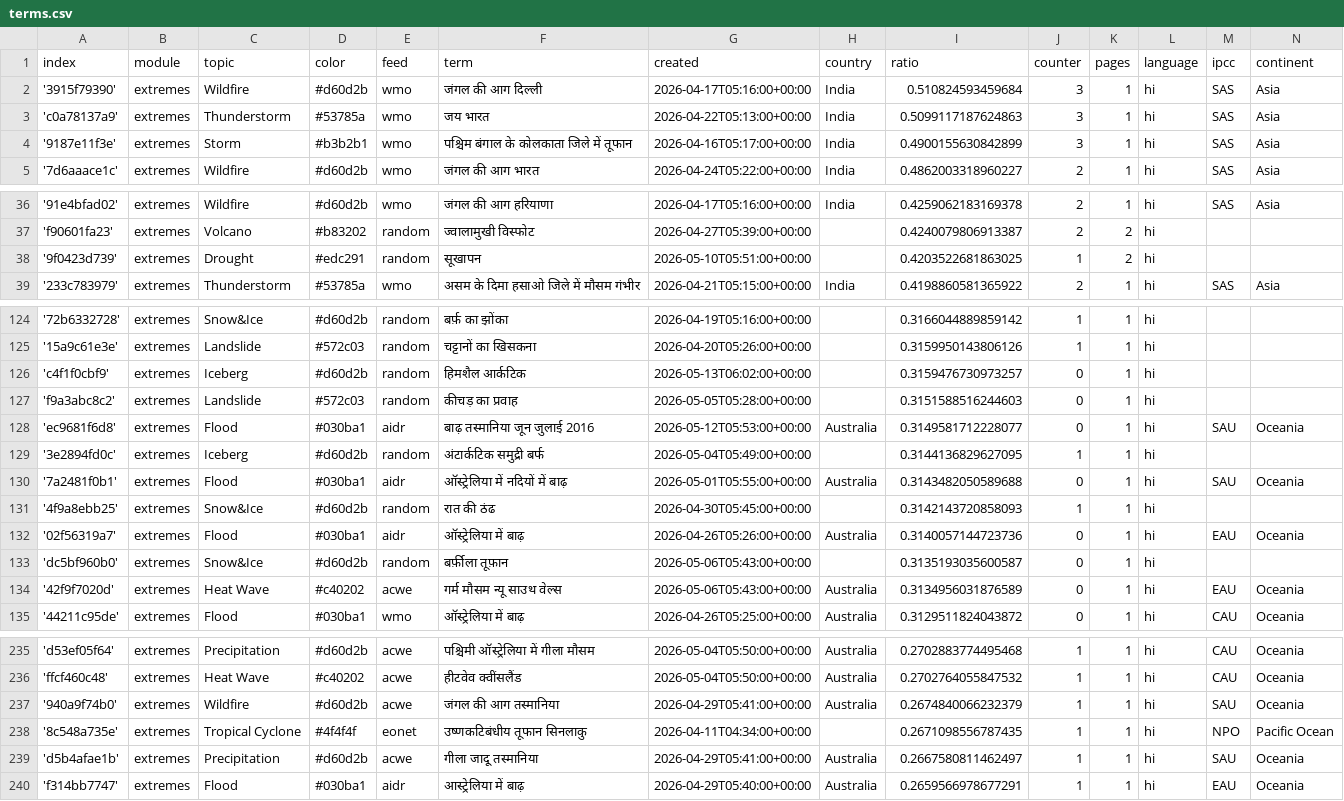
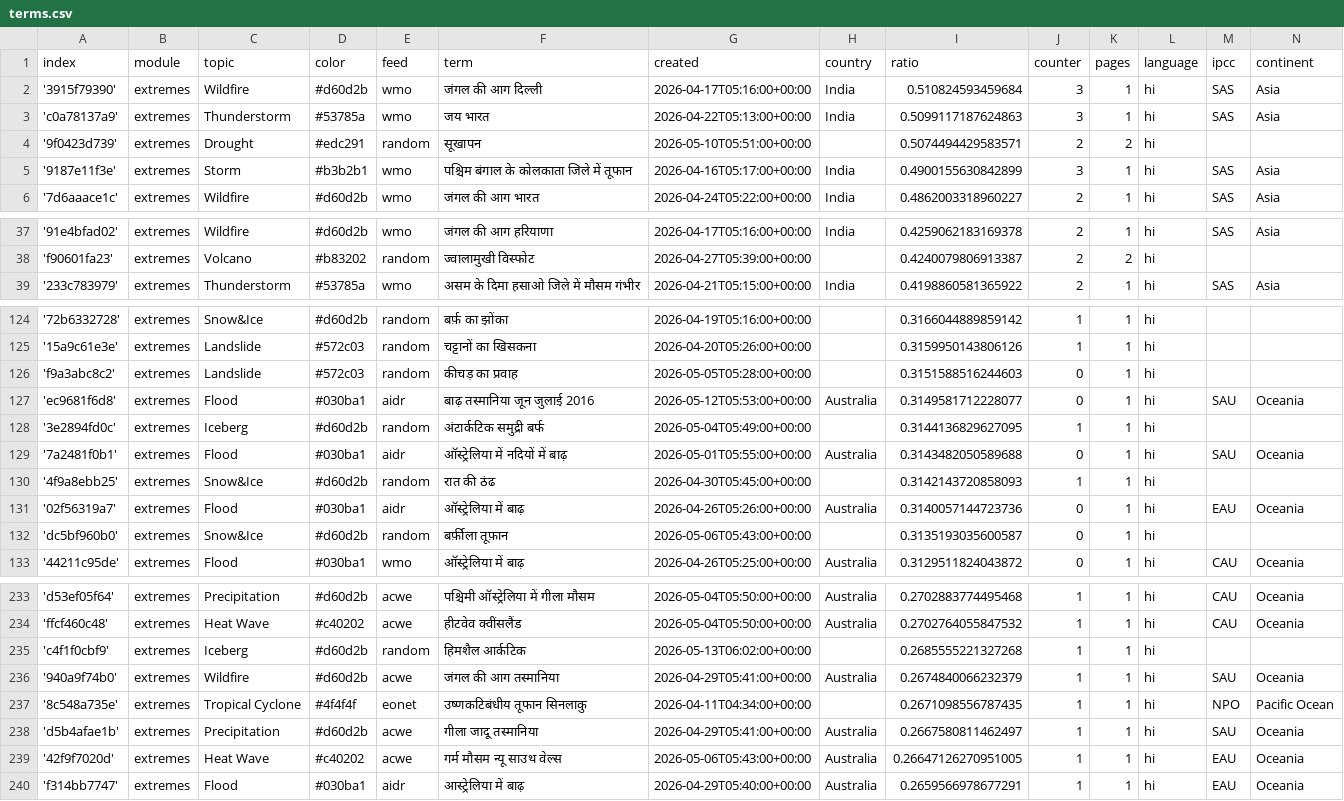
Before and after one commit to hannak555-news/HindiExtremes, a CSV file: terms.csv, drawn as a sheet; only a part is shown, gaps mark what is left out; the diff covers the shown part only.

Commit message:
Commit from GitHub Actions (harvest:0.0)

```diff
--- a/terms.csv
+++ b/terms.csv
@@ -3,2 +3,3 @@ index,module,topic,color,feed,term,created,country,ratio,counter,pages,language,
 'c0a78137a9',extremes,Thunderstorm,#53785a,wmo,जय भारत,2026-04-22T05:13:00+00:00,India,0.5099117187624863,3,1,hi,SAS,Asia
+'9f0423d739',extremes,Drought,#edc291,random,सूखापन,2026-05-10T05:51:00+00:00,,0.5074494429583571,2,2,hi,,
 '9187e11f3e',extremes,Storm,#b3b2b1,wmo,पश्चिम बंगाल के कोलकाता जिले में तूफान,2026-04-16T05:17:00+00:00,India,0.4900155630842899,3,1,hi,SAS,Asia
@@ -37,3 +38,2 @@ index,module,topic,color,feed,term,created,country,ratio,counter,pages,language,
 'f90601fa23',extremes,Volcano,#b83202,random,ज्वालामुखी विस्फोट,2026-04-27T05:39:00+00:00,,0.4240079806913387,2,2,hi,,
-'9f0423d739',extremes,Drought,#edc291,random,सूखापन,2026-05-10T05:51:00+00:00,,0.4203522681863025,1,2,hi,,
 '233c783979',extremes,Thunderstorm,#53785a,wmo,असम के दिमा हसाओ जिले में मौसम गंभीर,2026-04-21T05:15:00+00:00,India,0.4198860581365922,2,1,hi,SAS,Asia
@@ -125,3 +125,2 @@ index,module,topic,color,feed,term,created,country,ratio,counter,pages,language,
 '15a9c61e3e',extremes,Landslide,#572c03,random,चट्टानों का खिसकना,2026-04-20T05:26:00+00:00,,0.3159950143806126,1,1,hi,,
-'c4f1f0cbf9',extremes,Iceberg,#d60d2b,random,हिमशैल आर्कटिक,2026-05-13T06:02:00+00:00,,0.3159476730973257,0,1,hi,,
 'f9a3abc8c2',extremes,Landslide,#572c03,random,कीचड़ का प्रवाह,2026-05-05T05:28:00+00:00,,0.3151588516244603,0,1,hi,,
@@ -133,3 +132,2 @@ index,module,topic,color,feed,term,created,country,ratio,counter,pages,language,
 'dc5bf960b0',extremes,Snow&Ice,#d60d2b,random,बर्फ़ीला तूफ़ान,2026-05-06T05:43:00+00:00,,0.3135193035600587,0,1,hi,,
-'42f9f7020d',extremes,Heat Wave,#c40202,acwe,गर्म मौसम न्यू साउथ वेल्स,2026-05-06T05:43:00+00:00,Australia,0.3134956031876589,0,1,hi,EAU,Oceania
 '44211c95de',extremes,Flood,#030ba1,wmo,ऑस्ट्रेलिया में बाढ़,2026-04-26T05:25:00+00:00,Australia,0.3129511824043872,0,1,hi,CAU,Oceania
@@ -236,2 +234,3 @@ index,module,topic,color,feed,term,created,country,ratio,counter,pages,language,
 'ffcf460c48',extremes,Heat Wave,#c40202,acwe,हीटवेव क्वींसलैंड,2026-05-04T05:50:00+00:00,Australia,0.2702764055847532,1,1,hi,CAU,Oceania
+'c4f1f0cbf9',extremes,Iceberg,#d60d2b,random,हिमशैल आर्कटिक,2026-05-13T06:02:00+00:00,,0.2685555221327268,1,1,hi,,
 '940a9f74b0',extremes,Wildfire,#d60d2b,acwe,जंगल की आग तस्मानिया,2026-04-29T05:41:00+00:00,Australia,0.2674840066232379,1,1,hi,SAU,Oceania
@@ -239,2 +238,3 @@ index,module,topic,color,feed,term,created,country,ratio,counter,pages,language,
 'd5b4afae1b',extremes,Precipitation,#d60d2b,acwe,गीला जादू तस्मानिया,2026-04-29T05:41:00+00:00,Australia,0.2667580811462497,1,1,hi,SAU,Oceania
+'42f9f7020d',extremes,Heat Wave,#c40202,acwe,गर्म मौसम न्यू साउथ वेल्स,2026-05-06T05:43:00+00:00,Australia,0.26647126270951005,1,1,hi,EAU,Oceania
 'f314bb7747',extremes,Flood,#030ba1,aidr,आस्ट्रेलिया में बाढ़,2026-04-29T05:40:00+00:00,Australia,0.2659566978677291,1,1,hi,EAU,Oceania
```
Also changed, not shown: 4 edited cells elsewhere in this file.
